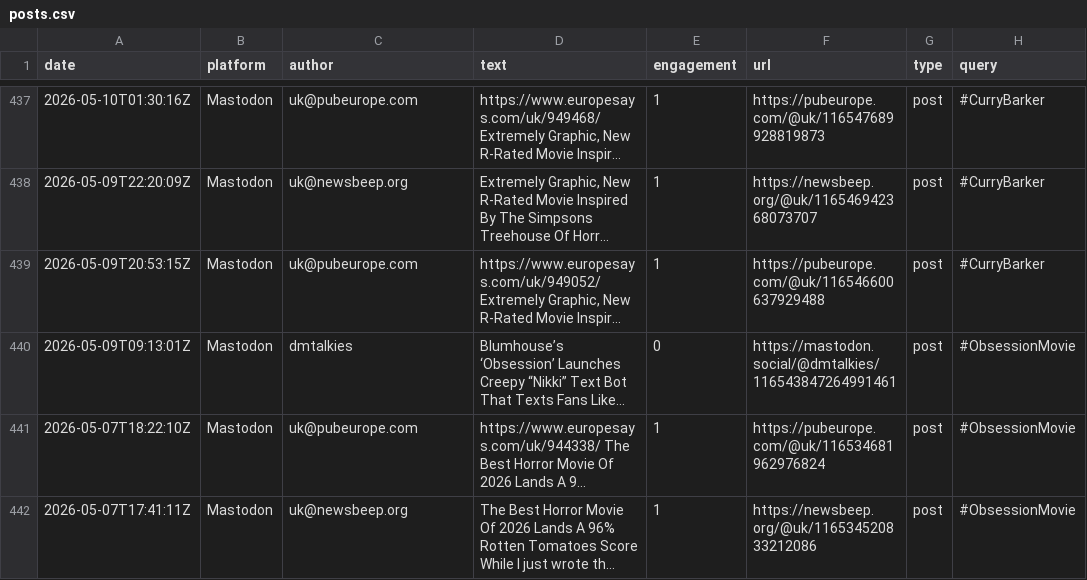
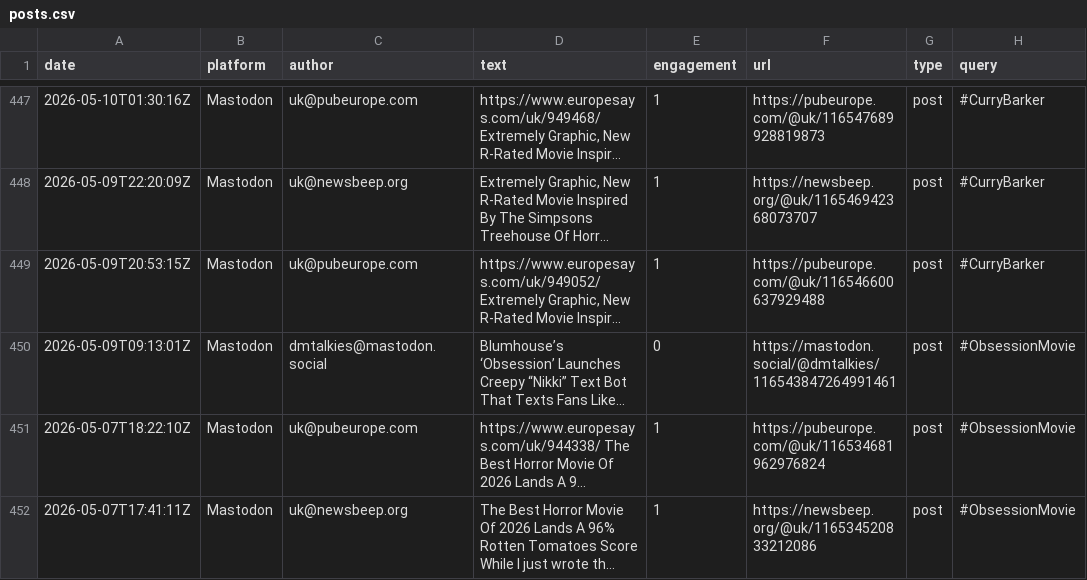
Before and after one commit to jmurphy328-code/Social-listening, a CSV file: data/obsession/posts.csv, drawn as a sheet; only a part is shown, gaps mark what is left out; long unchanged cells end in …; addresses are those after the commit; the diff covers the shown part only; the diff names each change by its address in the sheet, - before the commit and + after, or states it on an @@ line.

```diff
--- a/data/obsession/posts.csv
+++ b/data/obsession/posts.csv
-C450 (author): dmtalkies
+C450 (author): dmtalkies@mastodon.social
```
Also changed, not shown: 10 added rows and 52 edited cells elsewhere in this file, data/obsession/pageviews.csv, data/spider-man-brand-new-day/pageviews.csv, 7 other files.
